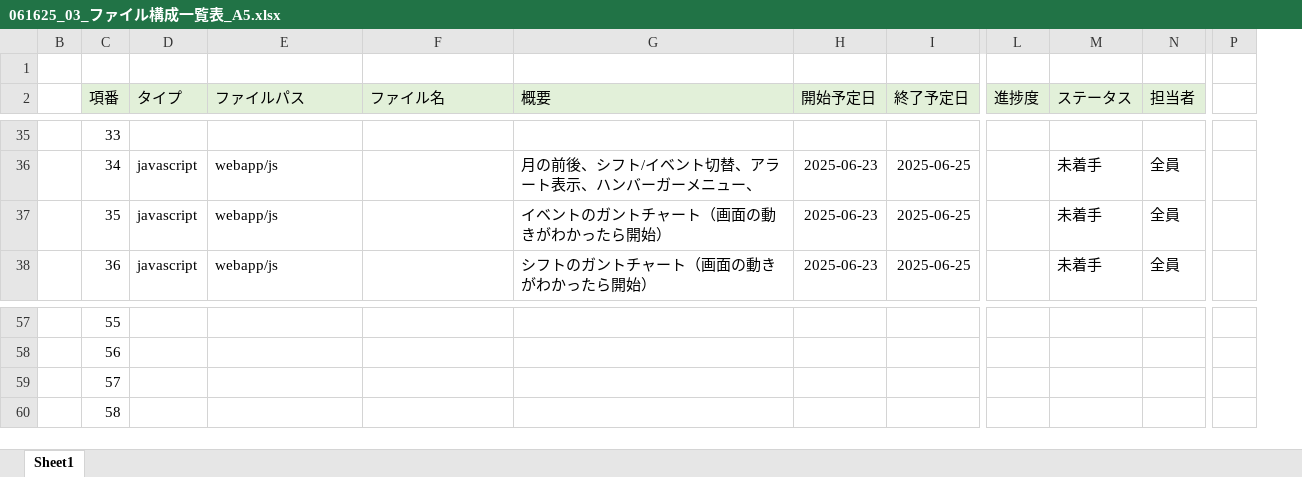
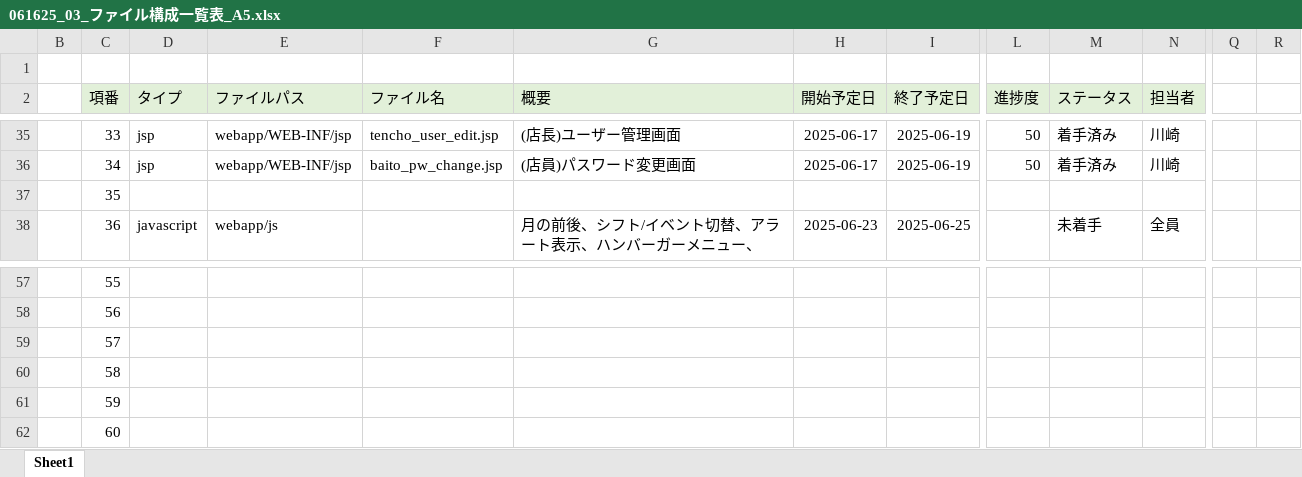
Before and after one commit to plusdojo2025/A5, an Excel workbook: documents/内部設計/061625_03_ファイル構成一覧表_A5.xlsx, sheet Sheet1, drawn as a sheet; only a part is shown, gaps mark what is left out; values as stored, in another font and other column widths than the file's, no borders; removed rows and columns are numbered as before the commit, all else as after; rows hold the shown columns only; the diff covers the shown part only; the diff names each change by its address in the sheet, - before the commit and + after, or states it on an @@ line.

```diff
--- a/documents/内部設計/061625_03_ファイル構成一覧表_A5.xlsx (sheet Sheet1)
+++ b/documents/内部設計/061625_03_ファイル構成一覧表_A5.xlsx (sheet Sheet1)
-column P, empty
+column Q, empty
+column R, empty
-D35 (タイプ): (empty)
+D35 (タイプ): jsp
-E35 (ファイルパス): (empty)
+E35 (ファイルパス): webapp/WEB-INF/jsp
-F35 (ファイル名): (empty)
+F35 (ファイル名): tencho_user_edit.jsp
-G35 (概要): (empty)
+G35 (概要): (店長)ユーザー管理画面
-H35 (開始予定日): (empty)
+H35 (開始予定日): 2025-06-17
-I35 (終了予定日): (empty)
+I35 (終了予定日): 2025-06-19
-L35:L36 (進捗度): (empty)
+L35:L36 (進捗度): 50
-M35 (ステータス): (empty)
+M35 (ステータス): 着手済み
-N35 (担当者): (empty)
+N35 (担当者): 川崎
-D36 (タイプ): javascript
+D36 (タイプ): jsp
-E36 (ファイルパス): webapp/js
+E36 (ファイルパス): webapp/WEB-INF/jsp
-F36 (ファイル名): (empty)
+F36 (ファイル名): baito_pw_change.jsp
-G36 (概要): 月の前後、シフト/イベント切替、アラート表示、ハンバーガーメニュー、
+G36 (概要): (店員)パスワード変更画面
-H36 (開始予定日): 2025-06-23
+H36 (開始予定日): 2025-06-17
-I36 (終了予定日): 2025-06-25
+I36 (終了予定日): 2025-06-19
-M36 (ステータス): 未着手
+M36 (ステータス): 着手済み
-N36 (担当者): 全員
+N36 (担当者): 川崎
-D37 (タイプ): javascript
+D37 (タイプ): (empty)
-E37 (ファイルパス): webapp/js
+E37 (ファイルパス): (empty)
-G37 (概要): イベントのガントチャート（画面の動きがわかったら開始）
+G37 (概要): (empty)
-H37 (開始予定日): 2025-06-23
+H37 (開始予定日): (empty)
-I37 (終了予定日): 2025-06-25
+I37 (終了予定日): (empty)
-M37 (ステータス): 未着手
+M37 (ステータス): (empty)
-N37 (担当者): 全員
+N37 (担当者): (empty)
-G38 (概要): シフトのガントチャート（画面の動きがわかったら開始）
+G38 (概要): 月の前後、シフト/イベント切替、アラート表示、ハンバーガーメニュー、
+row 61:  | 59
+row 62:  | 60
```
Also changed, not shown: 1 added column and 153 edited cells elsewhere in this sheet, 2 other files.
